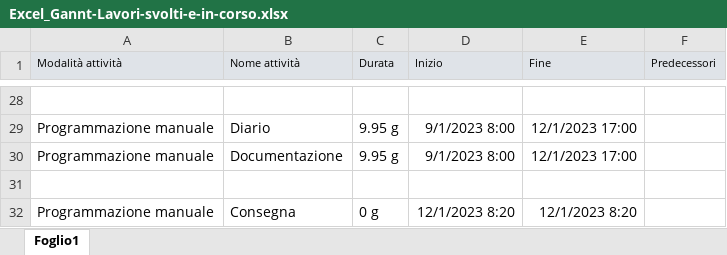
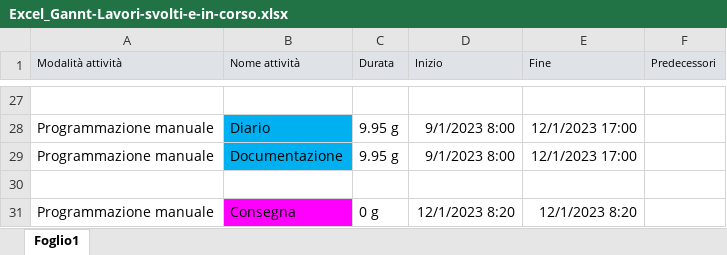
Before and after one commit to NicoloFadda/FindTheWord, an Excel workbook: 9_Cose esterne/Excel_Gannt-Lavori-svolti-e-in-corso.xlsx, sheet Foglio1, drawn as a sheet; only a part is shown, gaps mark what is left out; values as stored, in another font and other column widths than the file's, no borders; addresses are those after the commit; the diff covers the shown part only; the diff names each change by its address in the sheet, - before the commit and + after, or states it on an @@ line.

```diff
--- a/9_Cose esterne/Excel_Gannt-Lavori-svolti-e-in-corso.xlsx (sheet Foglio1)
+++ b/9_Cose esterne/Excel_Gannt-Lavori-svolti-e-in-corso.xlsx (sheet Foglio1)
-B28:B29 fill: none
+B28:B29 fill: #00B0F0
-B31 fill: none
+B31 fill: #FF00FF
```
Also changed, not shown: 1 removed row and cell formats elsewhere in this sheet, 2 other files.
